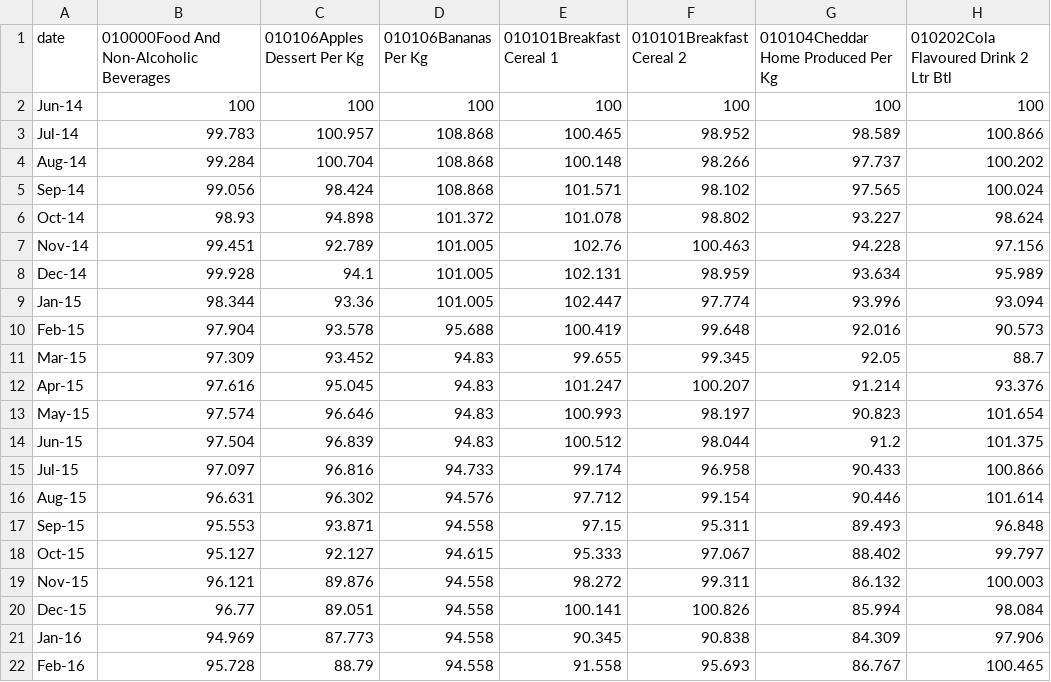
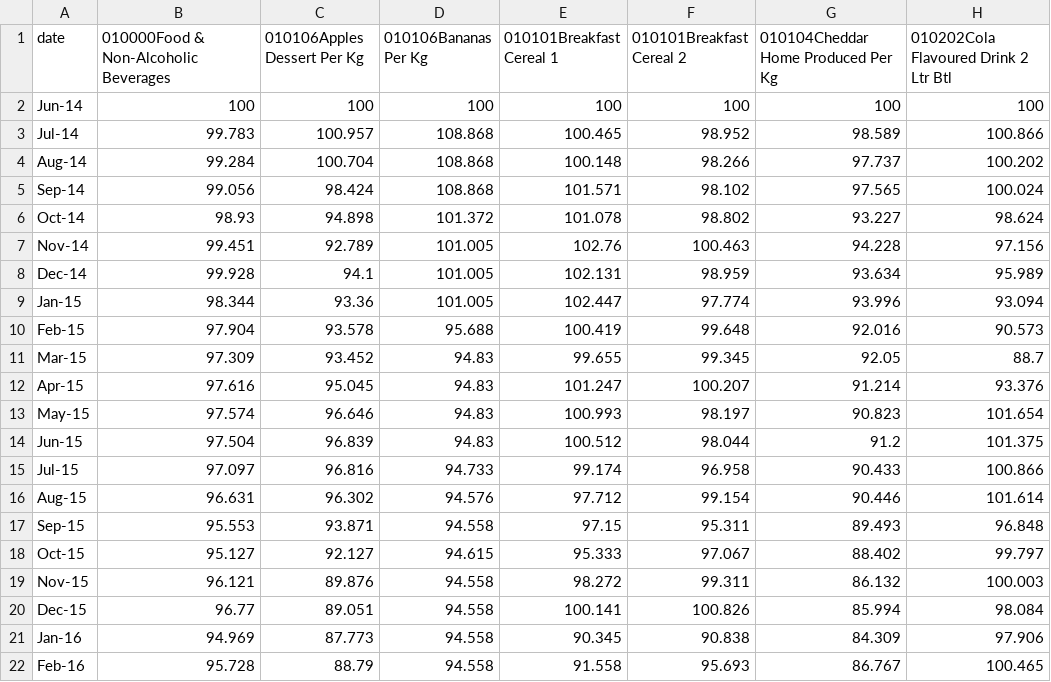
Before and after one commit to ONSvisual/ONSvisual.github.io, a CSV file: dvcWS/project/data/scrap00.csv, drawn as a sheet; only a part is shown; the diff names each change by its address in the sheet, - before the commit and + after, or states it on an @@ line.

Commit message:
data

```diff
--- a/dvcWS/project/data/scrap00.csv
+++ b/dvcWS/project/data/scrap00.csv
-B1: 010000Food And Non-Alcoholic Beverages
+B1: 010000Food & Non-Alcoholic Beverages
```
Also changed, not shown: dvcWS/project/data/scrap01.csv, dvcWS/project/data/scrap10.csv, 1 other file.
